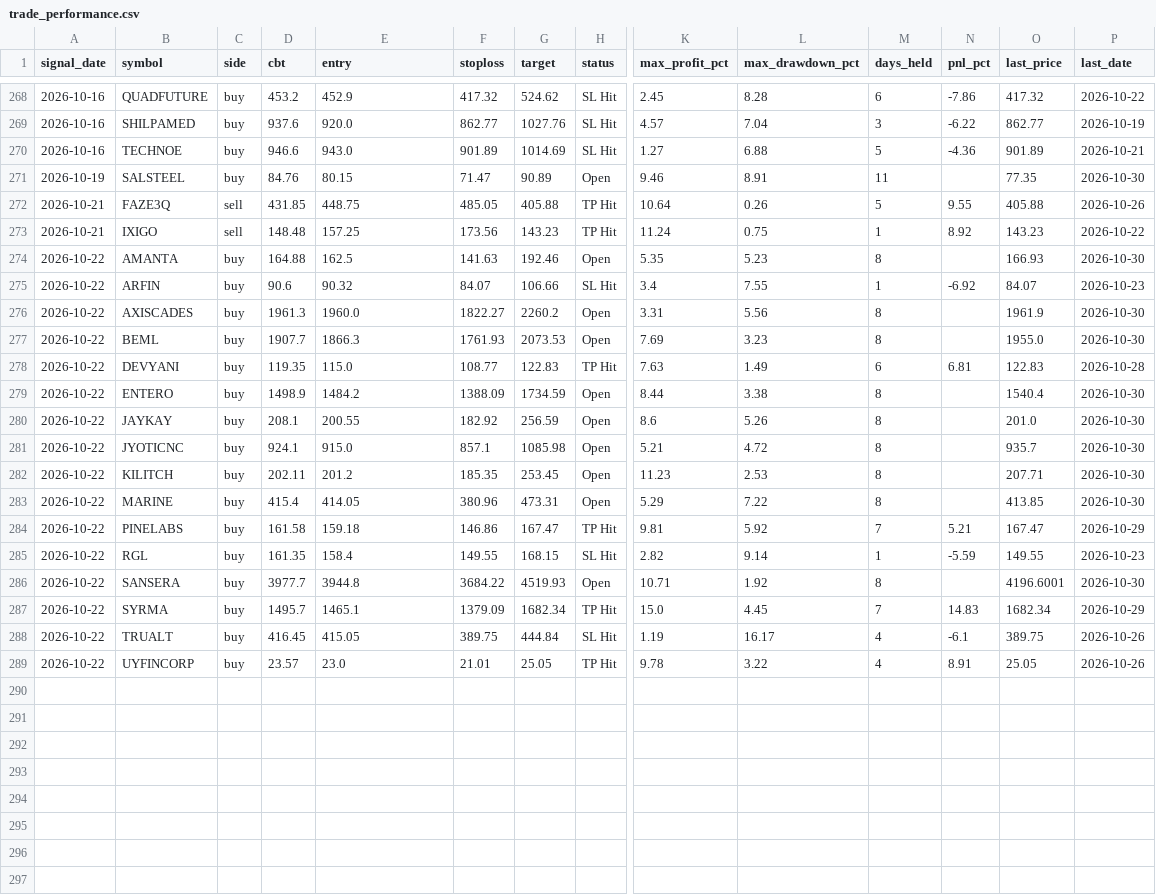
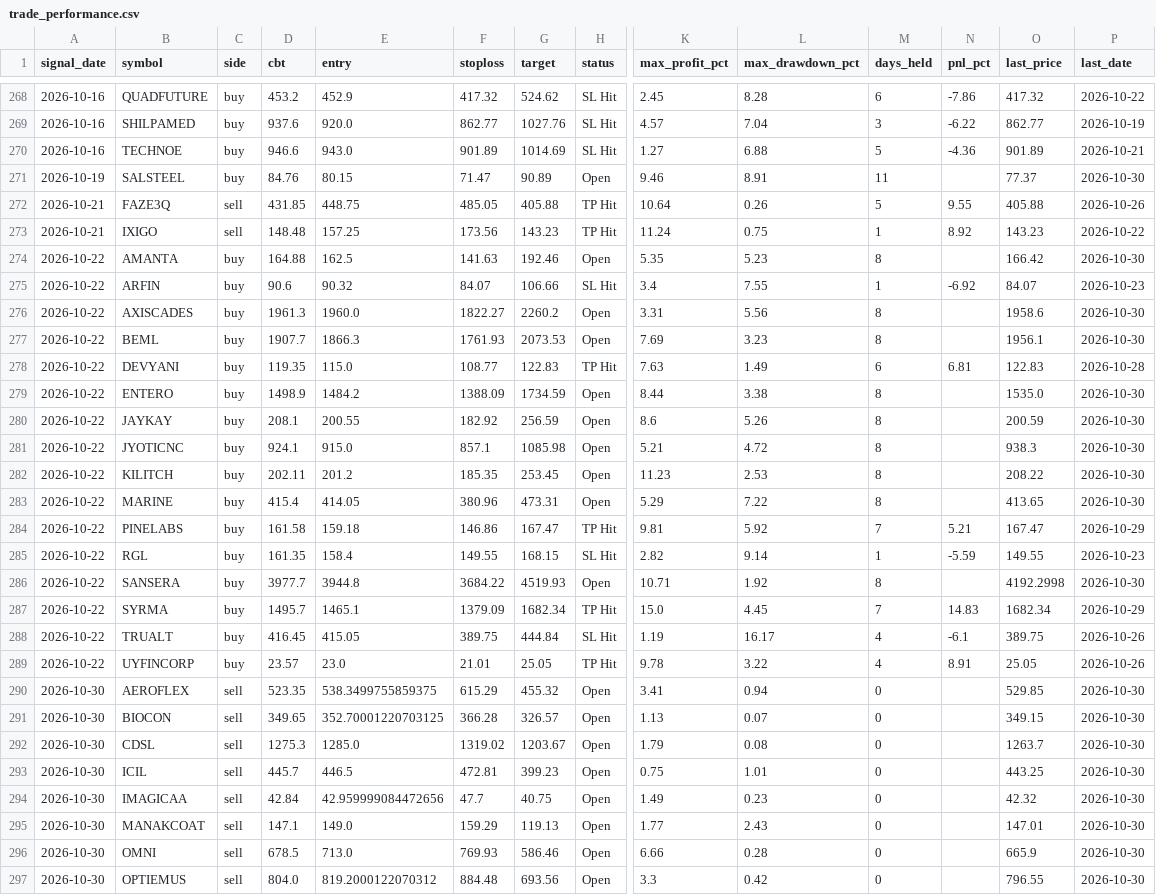
Before and after one commit to faizjio7011-code/checking-trade-signals, a CSV file: report_in/trade_performance.csv, drawn as a sheet; only a part is shown, gaps mark what is left out; rows hold the shown columns only; the diff covers the shown part only; the diff names each change by its address in the sheet, - before the commit and + after, or states it on an @@ line.

```diff
--- a/report_in/trade_performance.csv
+++ b/report_in/trade_performance.csv
-O271 (last_price): 77.35
+O271 (last_price): 77.37
-O274 (last_price): 166.93
+O274 (last_price): 166.42
-O276 (last_price): 1961.9
+O276 (last_price): 1958.6
-O277 (last_price): 1955.0
+O277 (last_price): 1956.1
-O279 (last_price): 1540.4
+O279 (last_price): 1535.0
-O280 (last_price): 201.0
+O280 (last_price): 200.59
-O281 (last_price): 935.7
+O281 (last_price): 938.3
-O282 (last_price): 207.71
+O282 (last_price): 208.22
-O283 (last_price): 413.85
+O283 (last_price): 413.65
-O286 (last_price): 4196.6001
+O286 (last_price): 4192.2998
+row 290: 2026-10-30 | AEROFLEX | sell | 523.35 | 538.3499755859375 | 615.29 | 455.32 | Open | 3.41 | 0.94 | 0 |  | 529.85 | 2026-10-30
+row 291: 2026-10-30 | BIOCON | sell | 349.65 | 352.70001220703125 | 366.28 | 326.57 | Open | 1.13 | 0.07 | 0 |  | 349.15 | 2026-10-30
+row 292: 2026-10-30 | CDSL | sell | 1275.3 | 1285.0 | 1319.02 | 1203.67 | Open | 1.79 | 0.08 | 0 |  | 1263.7 | 2026-10-30
+row 293: 2026-10-30 | ICIL | sell | 445.7 | 446.5 | 472.81 | 399.23 | Open | 0.75 | 1.01 | 0 |  | 443.25 | 2026-10-30
+row 294: 2026-10-30 | IMAGICAA | sell | 42.84 | 42.959999084472656 | 47.7 | 40.75 | Open | 1.49 | 0.23 | 0 |  | 42.32 | 2026-10-30
+row 295: 2026-10-30 | MANAKCOAT | sell | 147.1 | 149.0 | 159.29 | 119.13 | Open | 1.77 | 2.43 | 0 |  | 147.01 | 2026-10-30
+row 296: 2026-10-30 | OMNI | sell | 678.5 | 713.0 | 769.93 | 586.46 | Open | 6.66 | 0.28 | 0 |  | 665.9 | 2026-10-30
+row 297: 2026-10-30 | OPTIEMUS | sell | 804.0 | 819.2000122070312 | 884.48 | 693.56 | Open | 3.3 | 0.42 | 0 |  | 796.55 | 2026-10-30
```
Also changed, not shown: 3 added rows and 4 edited cells elsewhere in this file, 4 other files.
